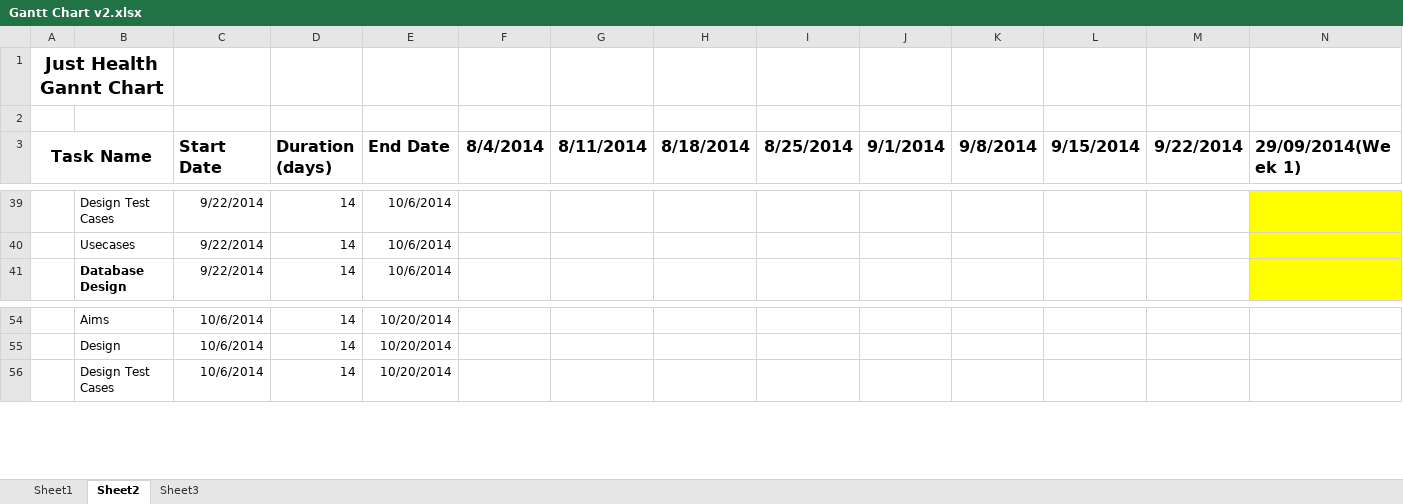
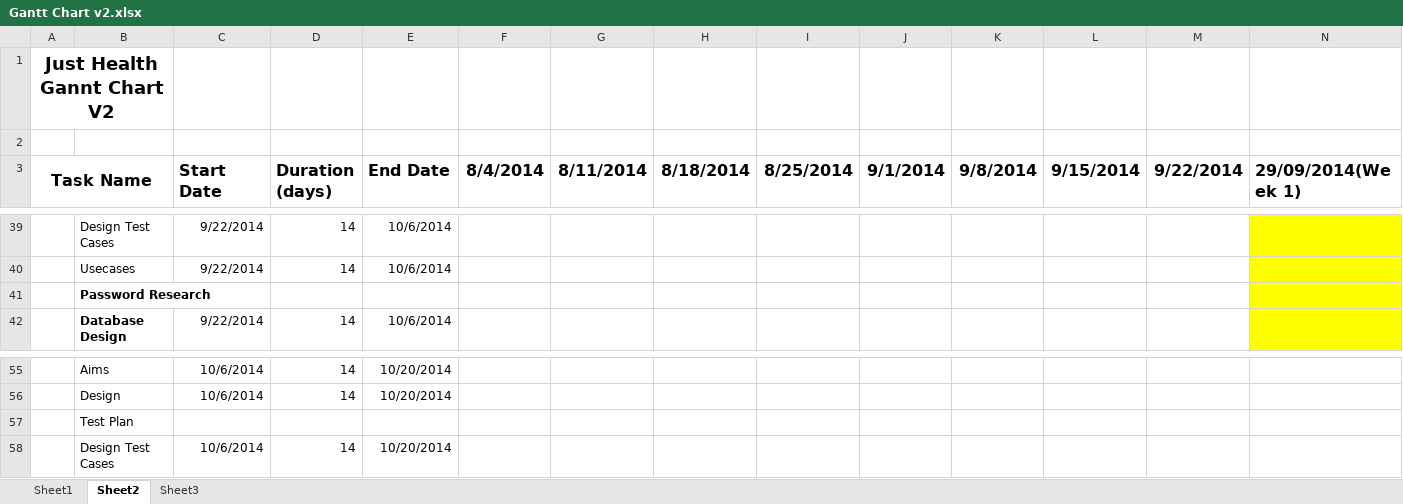
Before and after one commit to RichLogan/JustHealth, an Excel workbook: Documentation/Gantt Chart v2.xlsx, sheet Sheet2, drawn as a sheet; only a part is shown, gaps mark what is left out; values as stored, in another font and other column widths than the file's, no borders; rows hold the shown columns only; the diff names each change by its address in the sheet, - before the commit and + after, or states it on an @@ line.

Commit message:
Gantt chart update

```diff
--- a/Documentation/Gantt Chart v2.xlsx (sheet Sheet2)
+++ b/Documentation/Gantt Chart v2.xlsx (sheet Sheet2)
-A1 (Task Name): Just Health Gannt Chart
+A1 (Task Name): Just Health Gannt Chart V2
+row 41:  | Password Research
+row 57:  | Test Plan
```
Also changed, not shown: formulas that keep their value, 1 other file.
